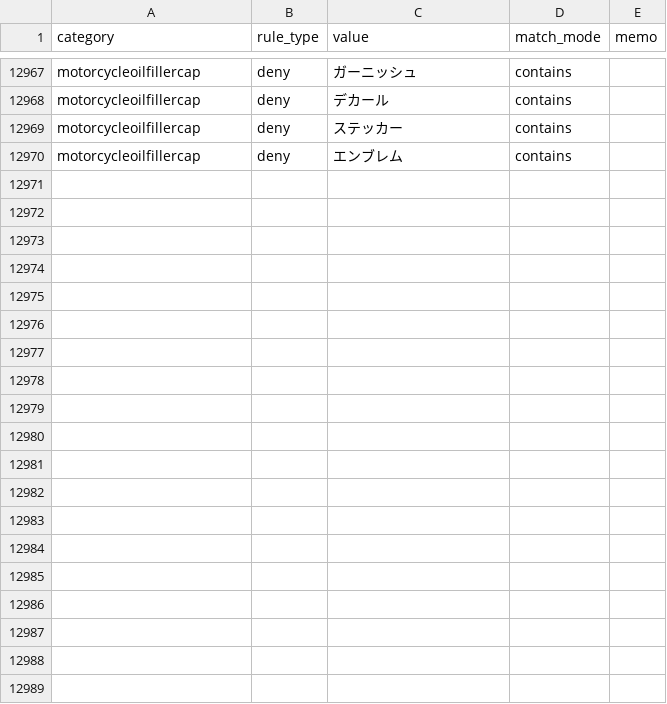
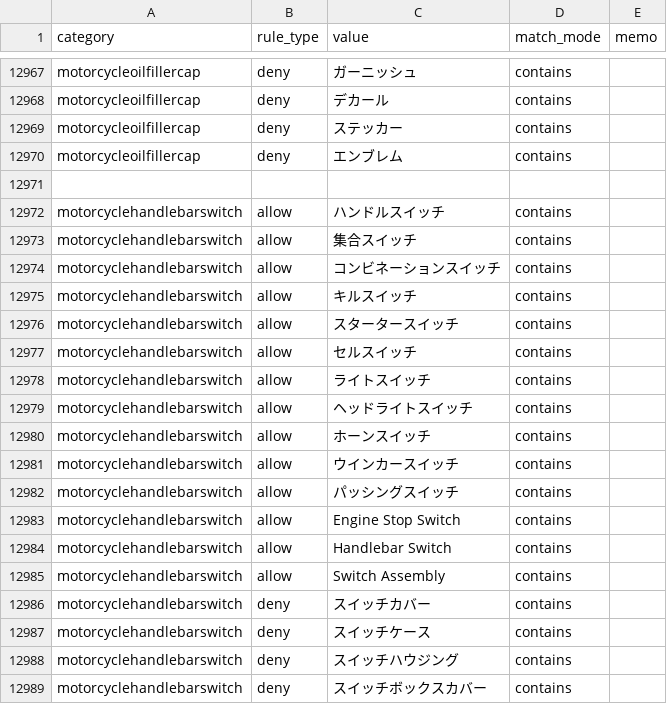
Before and after one commit to dreamcollect-lab/amazon_shopee_system, a CSV file: input/category_rules.csv, drawn as a sheet; only a part is shown, gaps mark what is left out; the diff covers the shown part only.

Commit message:
Update category_rules.csv

```diff
--- a/input/category_rules.csv
+++ b/input/category_rules.csv
@@ -12970 +12970,20 @@ motorcycleoilfillercap,deny,ステッカー,contains,
 motorcycleoilfillercap,deny,エンブレム,contains,
+
+motorcyclehandlebarswitch,allow,ハンドルスイッチ,contains,
+motorcyclehandlebarswitch,allow,集合スイッチ,contains,
+motorcyclehandlebarswitch,allow,コンビネーションスイッチ,contains,
+motorcyclehandlebarswitch,allow,キルスイッチ,contains,
+motorcyclehandlebarswitch,allow,スタータースイッチ,contains,
+motorcyclehandlebarswitch,allow,セルスイッチ,contains,
+motorcyclehandlebarswitch,allow,ライトスイッチ,contains,
+motorcyclehandlebarswitch,allow,ヘッドライトスイッチ,contains,
+motorcyclehandlebarswitch,allow,ホーンスイッチ,contains,
+motorcyclehandlebarswitch,allow,ウインカースイッチ,contains,
+motorcyclehandlebarswitch,allow,パッシングスイッチ,contains,
+motorcyclehandlebarswitch,allow,Engine Stop Switch,contains,
+motorcyclehandlebarswitch,allow,Handlebar Switch,contains,
+motorcyclehandlebarswitch,allow,Switch Assembly,contains,
+motorcyclehandlebarswitch,deny,スイッチカバー,contains,
+motorcyclehandlebarswitch,deny,スイッチケース,contains,
+motorcyclehandlebarswitch,deny,スイッチハウジング,contains,
+motorcyclehandlebarswitch,deny,スイッチボックスカバー,contains,
```
Also changed, not shown: 12 added rows elsewhere in this file.
